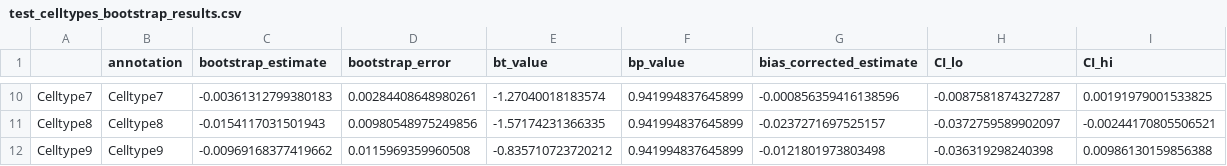
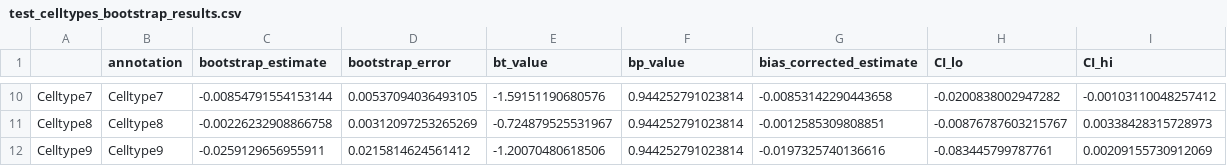
Before and after one commit to sulab-wmu/scPagwas, a CSV file: scPagwastest_output/test_celltypes_bootstrap_results.csv, drawn as a sheet; only a part is shown, gaps mark what is left out; the diff covers the shown part only; the diff names each change by its address in the sheet, - before the commit and + after, or states it on an @@ line.

```diff
--- a/scPagwastest_output/test_celltypes_bootstrap_results.csv
+++ b/scPagwastest_output/test_celltypes_bootstrap_results.csv
-C10 (bootstrap_estimate): -0.00361312799380183
+C10 (bootstrap_estimate): -0.00854791554153144
-D10 (bootstrap_error): 0.00284408648980261
+D10 (bootstrap_error): 0.00537094036493105
-E10 (bt_value): -1.27040018183574
+E10 (bt_value): -1.59151190680576
-F10:F12 (bp_value): 0.941994837645899
+F10:F12 (bp_value): 0.944252791023814
-G10 (bias_corrected_estimate): -0.000856359416138596
+G10 (bias_corrected_estimate): -0.00853142290443658
-H10 (CI_lo): -0.0087581874327287
+H10 (CI_lo): -0.0200838002947282
-I10 (CI_hi): 0.00191979001533825
+I10 (CI_hi): -0.00103110048257412
-C11 (bootstrap_estimate): -0.0154117031501943
+C11 (bootstrap_estimate): -0.00226232908866758
-D11 (bootstrap_error): 0.00980548975249856
+D11 (bootstrap_error): 0.00312097253265269
-E11 (bt_value): -1.57174231366335
+E11 (bt_value): -0.724879525531967
-G11 (bias_corrected_estimate): -0.0237271697525157
+G11 (bias_corrected_estimate): -0.0012585309808851
-H11 (CI_lo): -0.0372759589902097
+H11 (CI_lo): -0.00876787603215767
-I11 (CI_hi): -0.00244170805506521
+I11 (CI_hi): 0.00338428315728973
-C12 (bootstrap_estimate): -0.00969168377419662
+C12 (bootstrap_estimate): -0.0259129656955911
-D12 (bootstrap_error): 0.0115969359960508
+D12 (bootstrap_error): 0.0215814624561412
-E12 (bt_value): -0.835710723720212
+E12 (bt_value): -1.20070480618506
-G12 (bias_corrected_estimate): -0.0121801973803498
+G12 (bias_corrected_estimate): -0.0197325740136616
-H12 (CI_lo): -0.036319298240398
+H12 (CI_lo): -0.083445799787761
-I12 (CI_hi): 0.00986130159856388
+I12 (CI_hi): 0.00209155730912069
```
Also changed, not shown: 56 edited cells elsewhere in this file, scPagwastest_output/test_Merged_celltype_pvalue.csv, scPagwastest_output/test_gene_PCC.csv, 4 other files.
